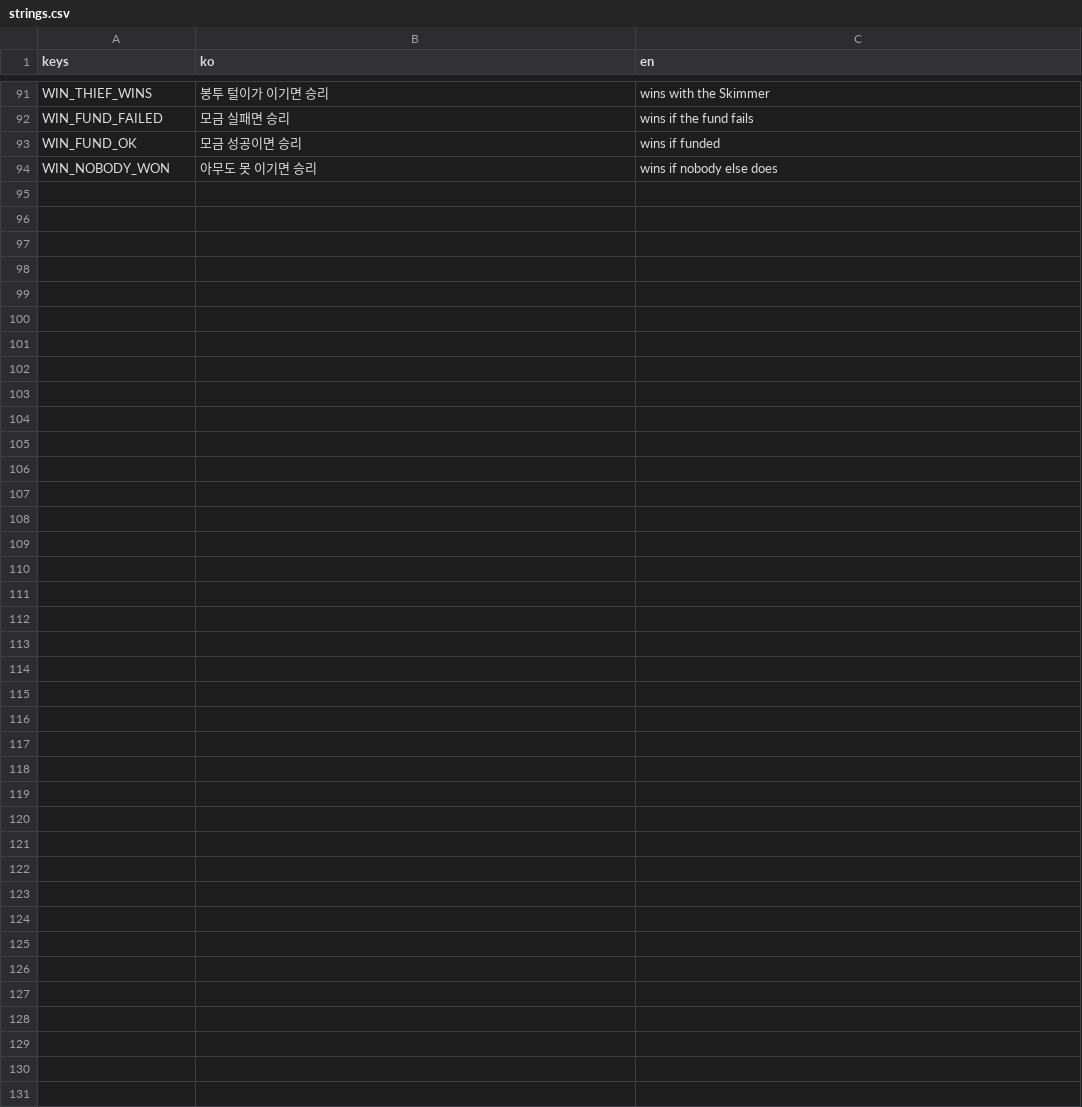
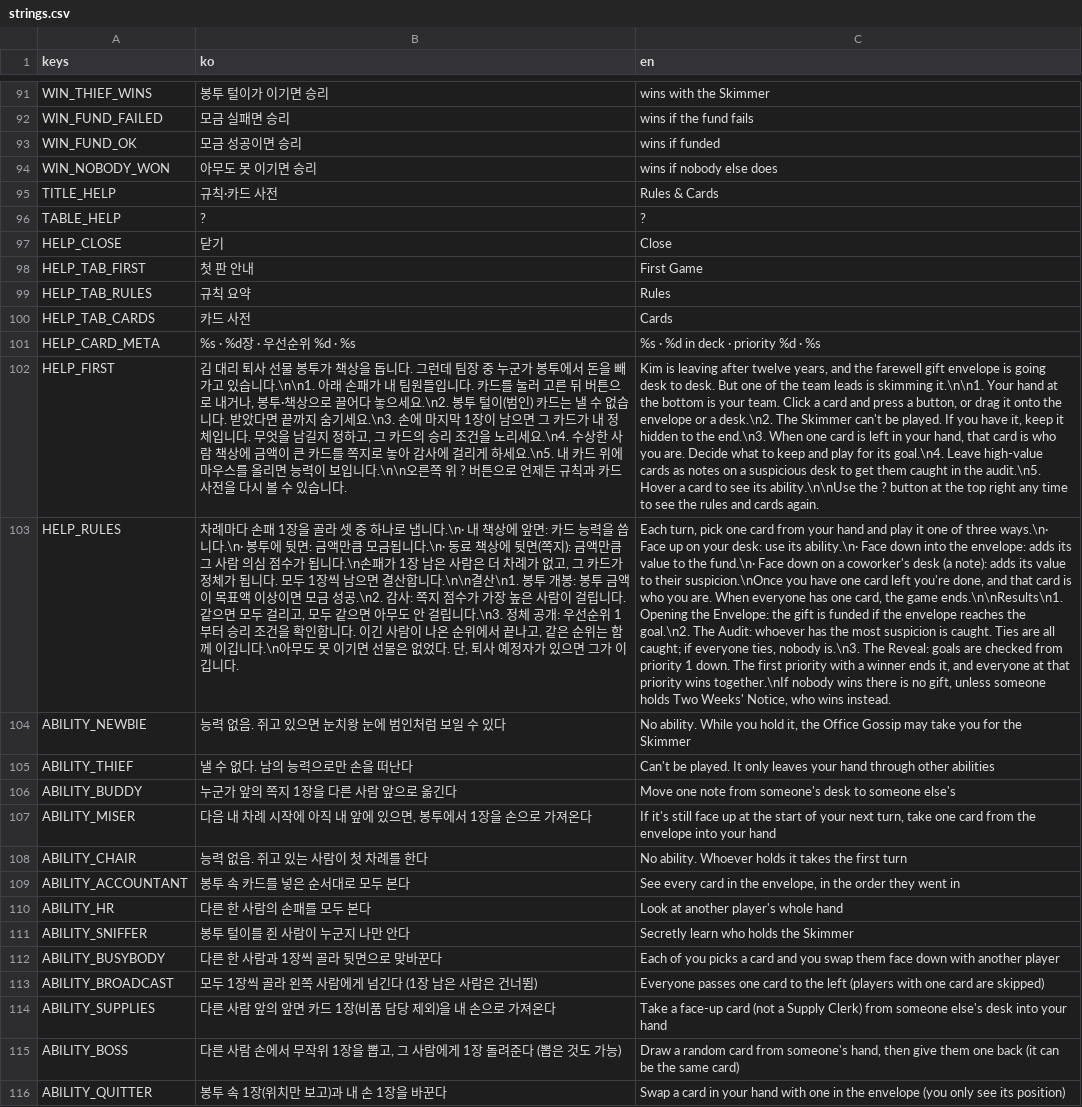
Before and after one commit to icymonk/minthold-games, a CSV file: games/envelope/i18n/strings.csv, drawn as a sheet; only a part is shown, gaps mark what is left out; the diff names each change by its address in the sheet, - before the commit and + after, or states it on an @@ line.

```diff
--- a/games/envelope/i18n/strings.csv
+++ b/games/envelope/i18n/strings.csv
+row 95: TITLE_HELP | 규칙·카드 사전 | Rules & Cards
+row 96: TABLE_HELP | ? | ?
+row 97: HELP_CLOSE | 닫기 | Close
+row 98: HELP_TAB_FIRST | 첫 판 안내 | First Game
+row 99: HELP_TAB_RULES | 규칙 요약 | Rules
+row 100: HELP_TAB_CARDS | 카드 사전 | Cards
+row 101: HELP_CARD_META | %s · %d장 · 우선순위 %d · %s | %s · %d in deck · priority %d · %s
+row 102: HELP_FIRST | 김 대리 퇴사 선물 봉투가 책상을 돕니다. 그런데 팀장 중 누군가 봉투에서 돈을 빼 가고 있습니다.\n\n1. 아래 손패가 내 팀원들입니다. 카드를 눌러 고른 뒤 버튼으로 내거나, 봉투·책상으로 끌어다 놓으세요.\n2. 봉투 털이(범인) 카드는 낼 수 없습니다. 받았다면 끝까지 숨기세요.\n3. 손에 마지막 1장이 남으면 그 카드가 내 정체입니다. 무엇을 남길지 정하고, 그 카드의 승리 조건을 노리세요.\n4. 수상한 사람 책상에 금액이 큰 카드를 쪽지로 놓아 감사에 걸리게 하세요.\n5. 내 카드 위에 마우스를 올리면 능력이 보입니다.\n\n오른쪽 위 ? 버튼으로 언제든 규칙과 카드 사전을 다시 볼 수 있습니다. | Kim is leaving after twelve years, and the farewell gift envelope is going desk to desk. But one of the team leads is skimming it.\n\n1. Your hand at the bottom is your team. Click a card and press a button, or drag it onto the envelope or a desk.\n2. The Skimmer can't be played. If you have it, keep it hidden to the end.\n3. When one card is left in your hand, that card is who you are. Decide what to keep and play for its goal.\n4. Leave high-value cards as notes on a suspicious desk to get them caught in the audit.\n5. Hover a card to see its ability.\n\nUse the ? button at the top right any time to see the rules and cards again.
+row 103: HELP_RULES | 차례마다 손패 1장을 골라 셋 중 하나로 냅니다.\n· 내 책상에 앞면: 카드 능력을 씁니다.\n· 봉투에 뒷면: 금액만큼 모금됩니다.\n· 동료 책상에 뒷면(쪽지): 금액만큼 그 사람 의심 점수가 됩니다.\n손패가 1장 남은 사람은 더 차례가 없고, 그 카드가 정체가 됩니다. 모두 1장씩 남으면 결산합니다.\n\n결산\n1. 봉투 개봉: 봉투 금액이 목표액 이상이면 모금 성공.\n2. 감사: 쪽지 점수가 가장 높은 사람이 걸립니다. 같으면 모두 걸리고, 모두 같으면 아무도 안 걸립니다.\n3. 정체 공개: 우선순위 1부터 승리 조건을 확인합니다. 이긴 사람이 나온 순위에서 끝나고, 같은 순위는 함께 이깁니다.\n아무도 못 이기면 선물은 없었다. 단, 퇴사 예정자가 있으면 그가 이깁니다. | Each turn, pick one card from your hand and play it one of three ways.\n· Face up on your desk: use its ability.\n· Face down into the envelope: adds its value to the fund.\n· Face down on a coworker's desk (a note): adds its value to their suspicion.\nOnce you have one card left you're done, and that card is who you are. When everyone has one card, the game ends.\n\nResults\n1. Opening the Envelope: the gift is funded if the envelope reaches the goal.\n2. The Audit: whoever has the most suspicion is caught. Ties are all caught; if everyone ties, nobody is.\n3. The Reveal: goals are checked from priority 1 down. The first priority with a winner ends it, and everyone at that priority wins together.\nIf nobody wins there is no gift, unless someone holds Two Weeks' Notice, who wins instead.
+row 104: ABILITY_NEWBIE | 능력 없음. 쥐고 있으면 눈치왕 눈에 범인처럼 보일 수 있다 | No ability. While you hold it, the Office Gossip may take you for the Skimmer
+row 105: ABILITY_THIEF | 낼 수 없다. 남의 능력으로만 손을 떠난다 | Can't be played. It only leaves your hand through other abilities
+row 106: ABILITY_BUDDY | 누군가 앞의 쪽지 1장을 다른 사람 앞으로 옮긴다 | Move one note from someone's desk to someone else's
+row 107: ABILITY_MISER | 다음 내 차례 시작에 아직 내 앞에 있으면, 봉투에서 1장을 손으로 가져온다 | If it's still face up at the start of your next turn, take one card from the envelope into your hand
+row 108: ABILITY_CHAIR | 능력 없음. 쥐고 있는 사람이 첫 차례를 한다 | No ability. Whoever holds it takes the first turn
+row 109: ABILITY_ACCOUNTANT | 봉투 속 카드를 넣은 순서대로 모두 본다 | See every card in the envelope, in the order they went in
+row 110: ABILITY_HR | 다른 한 사람의 손패를 모두 본다 | Look at another player's whole hand
+row 111: ABILITY_SNIFFER | 봉투 털이를 쥔 사람이 누군지 나만 안다 | Secretly learn who holds the Skimmer
+row 112: ABILITY_BUSYBODY | 다른 한 사람과 1장씩 골라 뒷면으로 맞바꾼다 | Each of you picks a card and you swap them face down with another player
+row 113: ABILITY_BROADCAST | 모두 1장씩 골라 왼쪽 사람에게 넘긴다 (1장 남은 사람은 건너뜀) | Everyone passes one card to the left (players with one card are skipped)
+row 114: ABILITY_SUPPLIES | 다른 사람 앞의 앞면 카드 1장(비품 담당 제외)을 내 손으로 가져온다 | Take a face-up card (not a Supply Clerk) from someone else's desk into your hand
+row 115: ABILITY_BOSS | 다른 사람 손에서 무작위 1장을 뽑고, 그 사람에게 1장 돌려준다 (뽑은 것도 가능) | Draw a random card from someone's hand, then give them one back (it can be the same card)
+row 116: ABILITY_QUITTER | 봉투 속 1장(위치만 보고)과 내 손 1장을 바꾼다 | Swap a card in your hand with one in the envelope (you only see its position)
```
Also changed, not shown: 9 other files.
